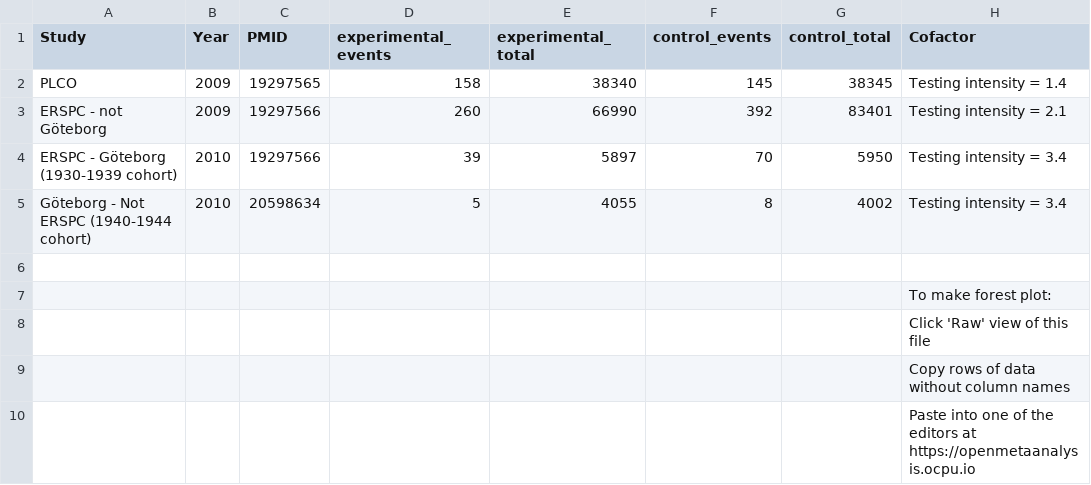
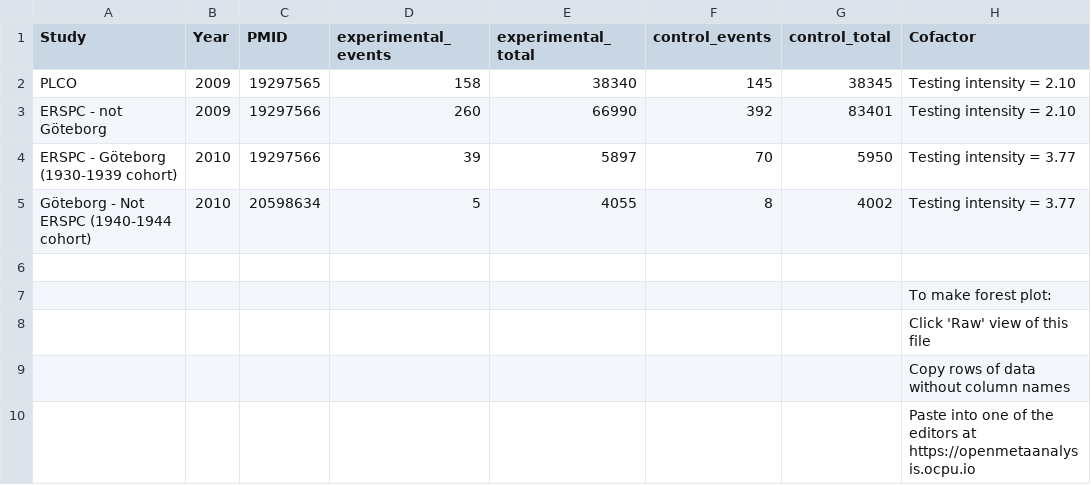
Before and after one commit to openMetaAnalysis/Prostate-cancer-screening-with-prostate-specific-antigen, a CSV file: data/all trials.csv, drawn as a sheet.

Commit message:
Update all trials.csv
Increased PLCO to 6 years and reduced ERSPC - not Göteborg to 3 years

```diff
--- a/data/all trials.csv
+++ b/data/all trials.csv
@@ -1,6 +1,6 @@
 Study,Year,PMID,experimental_events,experimental_total,control_events,control_total, Cofactor,
-PLCO, 2009, 19297565, 158, 38340, 145, 38345, Testing intensity = 1.4,
-ERSPC - not Göteborg, 2009, 19297566, 260, 66990, 392, 83401, Testing intensity = 2.1,
-ERSPC - Göteborg (1930-1939 cohort), 2010, 19297566, 39, 5897, 70, 5950, Testing intensity = 3.4,
-Göteborg - Not ERSPC (1940-1944 cohort), 2010, 20598634, 5, 4055, 8, 4002, Testing intensity = 3.4,
+PLCO, 2009, 19297565, 158, 38340, 145, 38345, Testing intensity = 2.10,
+ERSPC - not Göteborg, 2009, 19297566, 260, 66990, 392, 83401, Testing intensity = 2.10,
+ERSPC - Göteborg (1930-1939 cohort), 2010, 19297566, 39, 5897, 70, 5950, Testing intensity = 3.77,
+Göteborg - Not ERSPC (1940-1944 cohort), 2010, 20598634, 5, 4055, 8, 4002, Testing intensity = 3.77,
 ,,,,,,,,
```
